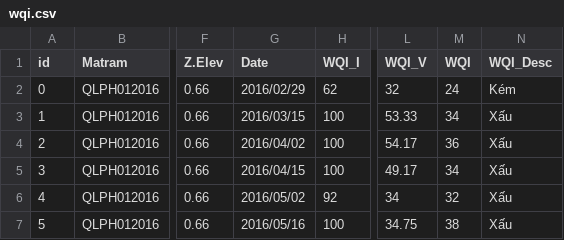
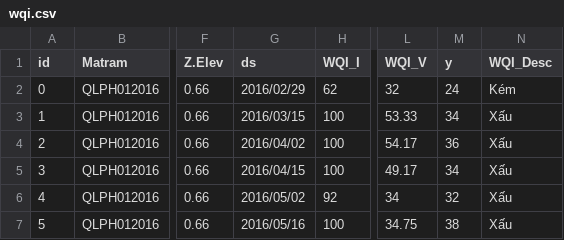
Before and after one commit to thangqd/becagis_streamlit, a CSV file: data/wqi.csv, drawn as a sheet; only a part is shown, gaps mark what is left out; the diff names each change by its address in the sheet, - before the commit and + after, or states it on an @@ line.

```diff
--- a/data/wqi.csv
+++ b/data/wqi.csv
-G1: Date
+G1: ds
-M1: WQI
+M1: y
```
Also changed, not shown: 5 other files.
